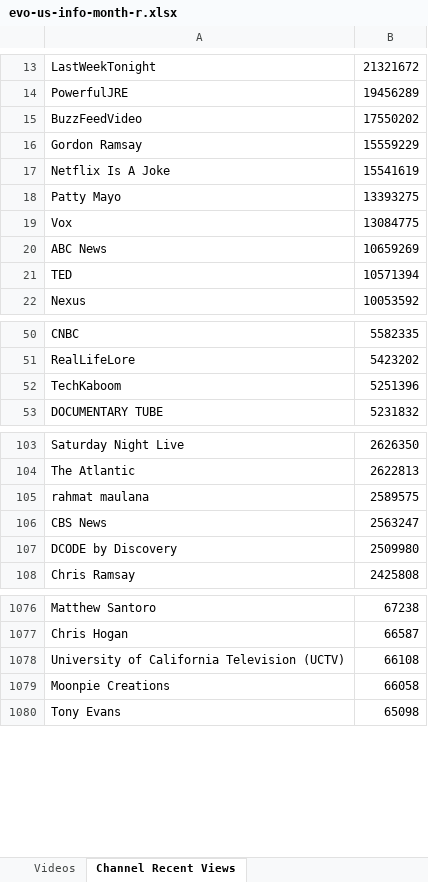
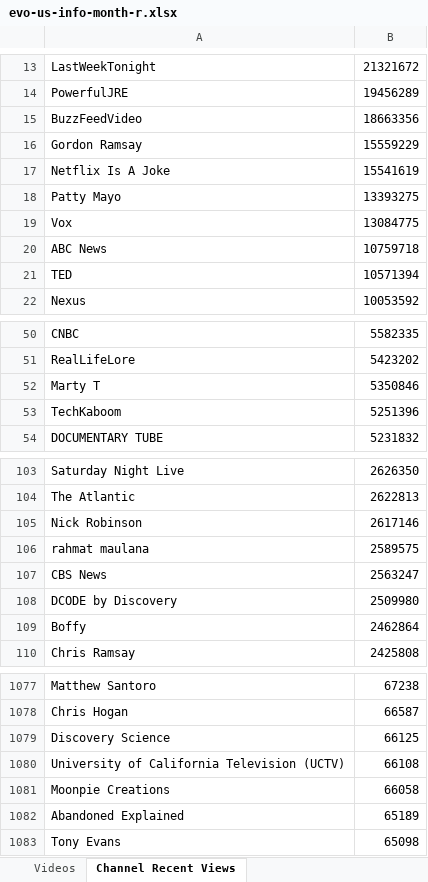
Before and after one commit to pnbt/youtube-transparency, an Excel workbook: app/assets/data/info/evo-us-info-month-r.xlsx, sheet Channel Recent Views, drawn as a sheet; only a part is shown, gaps mark what is left out; values as stored, in another font and other column widths than the file's, no borders; the diff covers the shown part only; the diff names each change by its address in the sheet, - before the commit and + after, or states it on an @@ line.

```diff
--- a/app/assets/data/info/evo-us-info-month-r.xlsx (sheet Channel Recent Views)
+++ b/app/assets/data/info/evo-us-info-month-r.xlsx (sheet Channel Recent Views)
-B15: 17550202
+B15: 18663356
-B20: 10659269
+B20: 10759718
+row 52: Marty T | 5350846
+row 105: Nick Robinson | 2617146
+row 109: Boffy | 2462864
+row 1079: Discovery Science | 66125
+row 1082: Abandoned Explained | 65189
```
Also changed, not shown: 14 added rows, 16 removed rows and 3 edited cells elsewhere in this sheet, sheet Videos, app/assets/data/info/evo-us-info-3days-r.xlsx, app/assets/data/info/evo-us-info-3days-v.xlsx, 14 other files.
